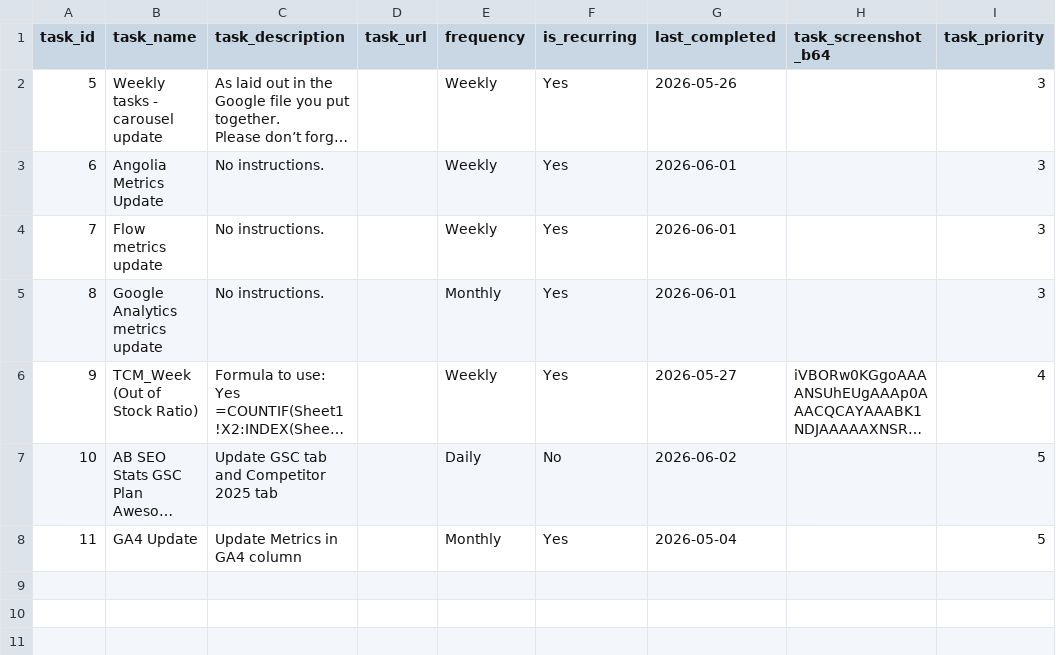
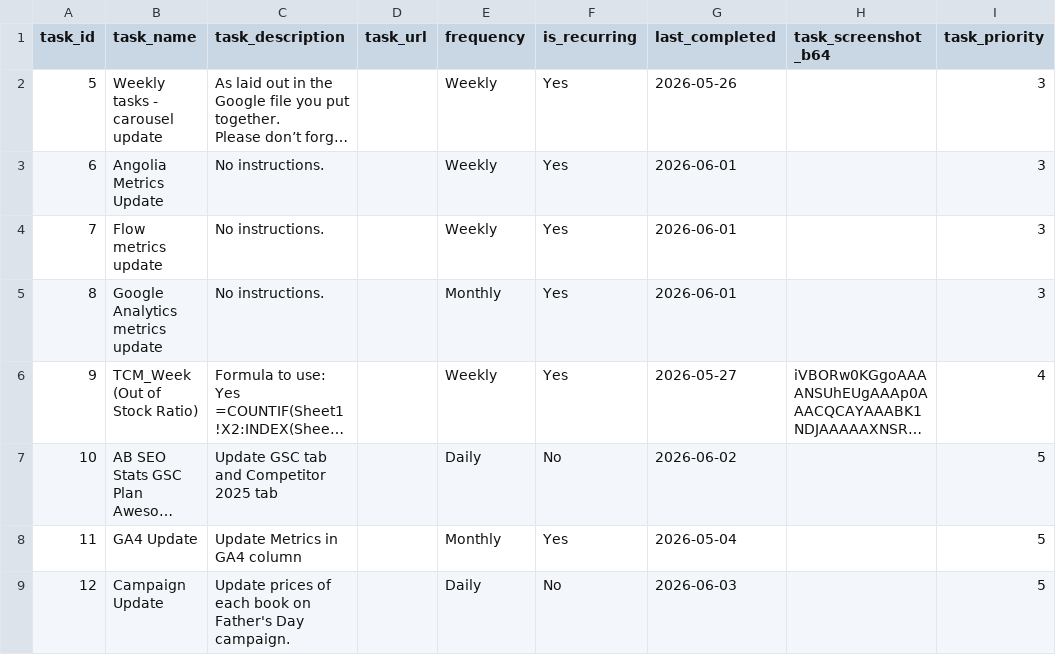
Before and after one commit to RandomlyBryan/personal-tracker, a CSV file: tasks_db.csv, drawn as a sheet; long unchanged cells end in …; the diff names each change by its address in the sheet, - before the commit and + after, or states it on an @@ line.

```diff
--- a/tasks_db.csv
+++ b/tasks_db.csv
+row 9: 12 | Campaign Update | Update prices of each book on Father's Day campaign. |  | Daily | No | 2026-06-03 |  | 5
```
